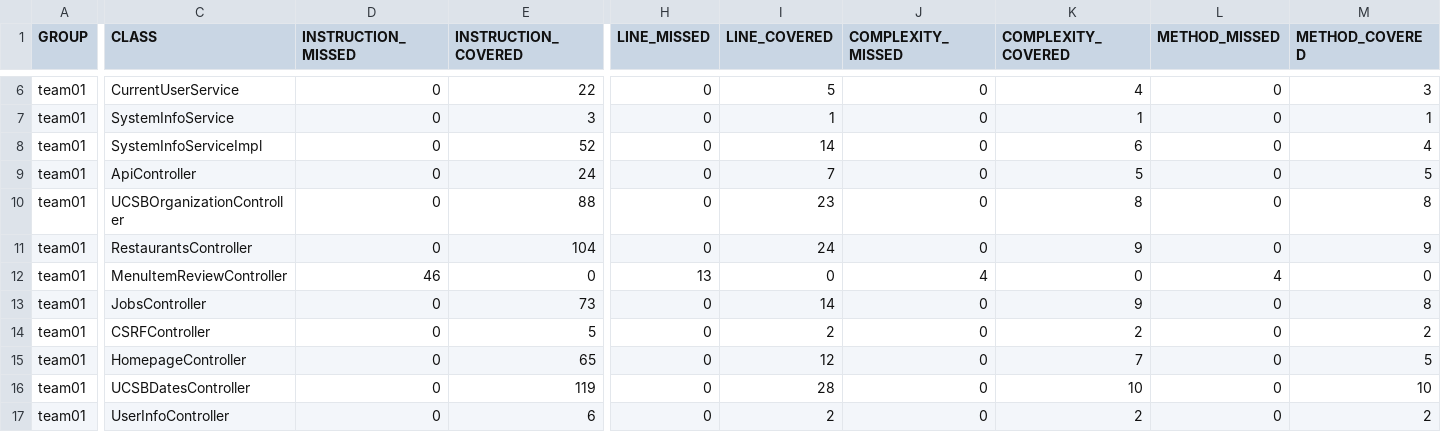
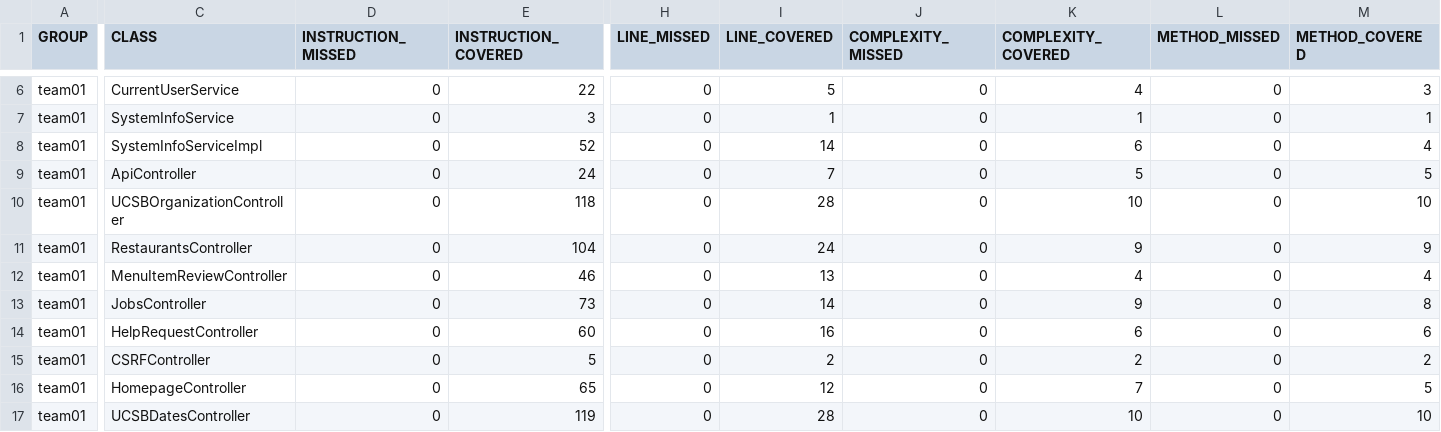
Before and after one commit to ucsb-cs156-f26/team01-f26-04, a CSV file: prs/57/jacoco/jacoco.csv, drawn as a sheet; only a part is shown, gaps mark what is left out; the shorter side is filled out with more unchanged rows; rows hold the shown columns only; the diff names each change by its address in the sheet, - before the commit and + after, or states it on an @@ line.

Commit message:
Deploying to gh-pages from @ ucsb-cs156-f26/team01-f26-04@e652ee96262de7a410f27c9d268194684ba0da71 🚀

```diff
--- a/prs/57/jacoco/jacoco.csv
+++ b/prs/57/jacoco/jacoco.csv
-E10 (INSTRUCTION_COVERED): 88
+E10 (INSTRUCTION_COVERED): 118
-I10 (LINE_COVERED): 23
+I10 (LINE_COVERED): 28
-K10 (COMPLEXITY_COVERED): 8
+K10 (COMPLEXITY_COVERED): 10
-M10 (METHOD_COVERED): 8
+M10 (METHOD_COVERED): 10
-D12 (INSTRUCTION_MISSED): 46
+D12 (INSTRUCTION_MISSED): 0
-E12 (INSTRUCTION_COVERED): 0
+E12 (INSTRUCTION_COVERED): 46
-H12 (LINE_MISSED): 13
+H12 (LINE_MISSED): 0
-I12 (LINE_COVERED): 0
+I12 (LINE_COVERED): 13
-J12 (COMPLEXITY_MISSED): 4
+J12 (COMPLEXITY_MISSED): 0
-K12 (COMPLEXITY_COVERED): 0
+K12 (COMPLEXITY_COVERED): 4
-L12 (METHOD_MISSED): 4
+L12 (METHOD_MISSED): 0
-M12 (METHOD_COVERED): 0
+M12 (METHOD_COVERED): 4
+row 14: team01 | HelpRequestController | 0 | 60 | 0 | 16 | 0 | 6 | 0 | 6
```
Also changed, not shown: 11 other files.
